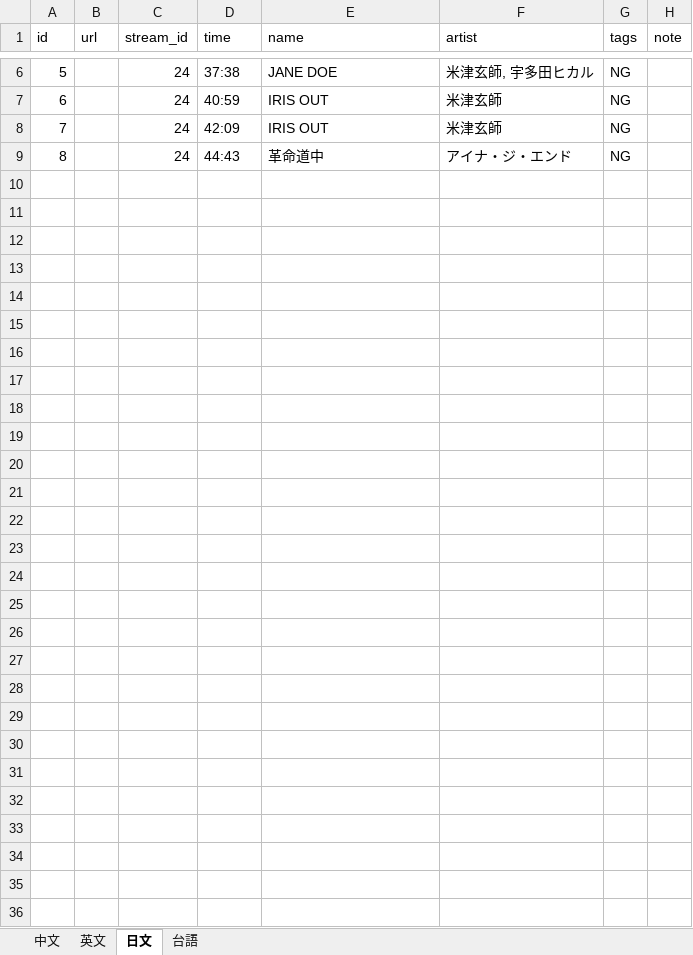
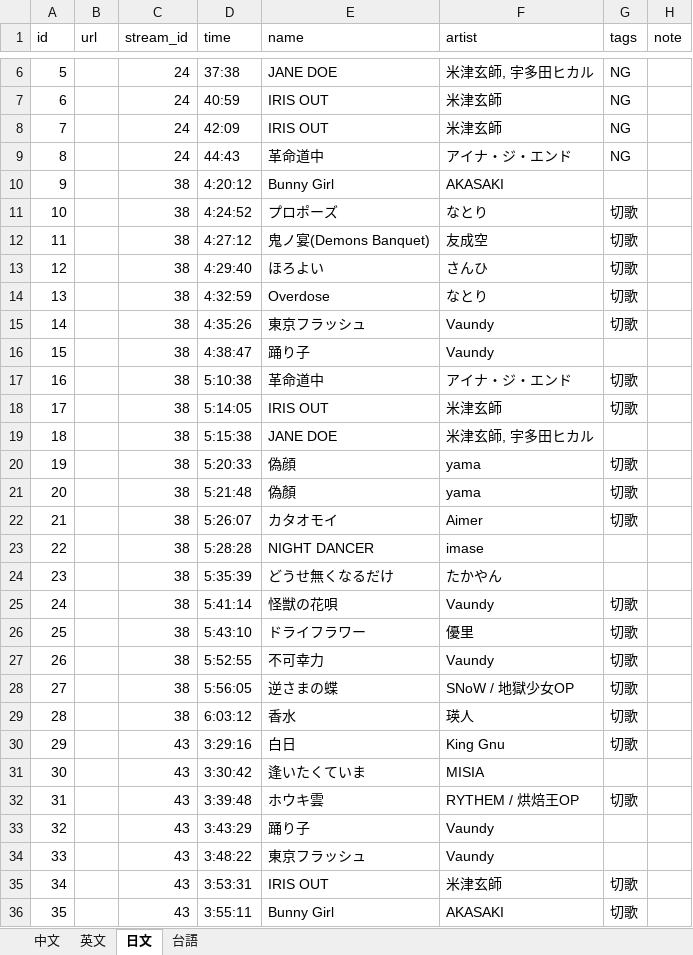
Before and after one commit to shadowgame856-coder/UririnStreamList, an Excel workbook: songs.xlsx, sheet 日文, drawn as a sheet; only a part is shown, gaps mark what is left out; values as stored, in another font and other column widths than the file's, no borders; charts and pictures not drawn; the diff names each change by its address in the sheet, - before the commit and + after, or states it on an @@ line.

```diff
--- a/songs.xlsx (sheet 日文)
+++ b/songs.xlsx (sheet 日文)
+row 10: 9 |  | 38 | 4:20:12 | Bunny Girl | AKASAKI
+row 11: 10 |  | 38 | 4:24:52 | プロポーズ | なとり | 切歌
+row 12: 11 |  | 38 | 4:27:12 | 鬼ノ宴(Demons Banquet) | 友成空 | 切歌
+row 13: 12 |  | 38 | 4:29:40 | ほろよい | さんひ | 切歌
+row 14: 13 |  | 38 | 4:32:59 | Overdose | なとり | 切歌
+row 15: 14 |  | 38 | 4:35:26 | 東京フラッシュ | Vaundy | 切歌
+row 16: 15 |  | 38 | 4:38:47 | 踊り子 | Vaundy
+row 17: 16 |  | 38 | 5:10:38 | 革命道中 | アイナ・ジ・エンド | 切歌
+row 18: 17 |  | 38 | 5:14:05 | IRIS OUT | 米津玄師 | 切歌
+row 19: 18 |  | 38 | 5:15:38 | JANE DOE | 米津玄師, 宇多田ヒカル
+row 20: 19 |  | 38 | 5:20:33 | 偽顔 | yama | 切歌
+row 21: 20 |  | 38 | 5:21:48 | 偽顏 | yama | 切歌
+row 22: 21 |  | 38 | 5:26:07 | カタオモイ | Aimer | 切歌
+row 23: 22 |  | 38 | 5:28:28 | NIGHT DANCER | imase
+row 24: 23 |  | 38 | 5:35:39 | どうせ無くなるだけ | たかやん
+row 25: 24 |  | 38 | 5:41:14 | 怪獣の花唄 | Vaundy | 切歌
+row 26: 25 |  | 38 | 5:43:10 | ドライフラワー | 優里 | 切歌
+row 27: 26 |  | 38 | 5:52:55 | 不可幸力 | Vaundy | 切歌
+row 28: 27 |  | 38 | 5:56:05 | 逆さまの蝶 | SNoW / 地獄少女OP | 切歌
+row 29: 28 |  | 38 | 6:03:12 | 香水 | 瑛人 | 切歌
+row 30: 29 |  | 43 | 3:29:16 | 白日 | King Gnu | 切歌
+row 31: 30 |  | 43 | 3:30:42 | 逢いたくていま | MISIA
+row 32: 31 |  | 43 | 3:39:48 | ホウキ雲 | RYTHEM / 烘焙王OP | 切歌
+row 33: 32 |  | 43 | 3:43:29 | 踊り子 | Vaundy
+row 34: 33 |  | 43 | 3:48:22 | 東京フラッシュ | Vaundy
+row 35: 34 |  | 43 | 3:53:31 | IRIS OUT | 米津玄師 | 切歌
+row 36: 35 |  | 43 | 3:55:11 | Bunny Girl | AKASAKI | 切歌
```
Also changed, not shown: sheet 中文, sheet 英文, sheet 台語, streams.xlsx.
